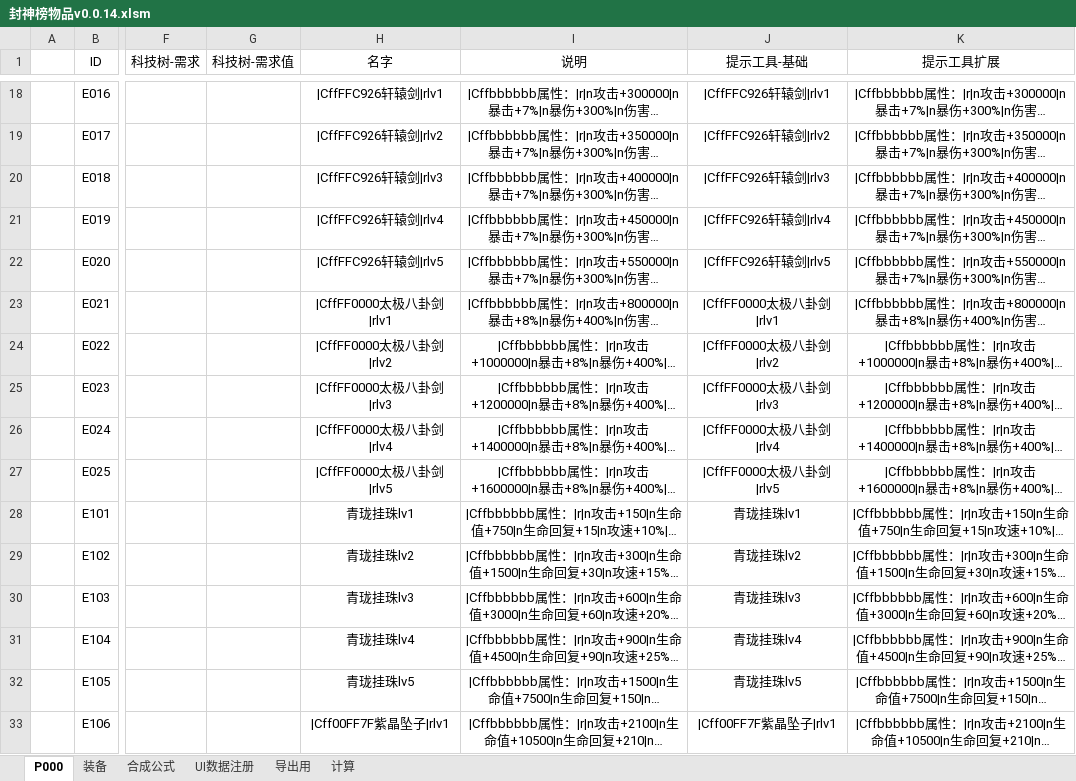
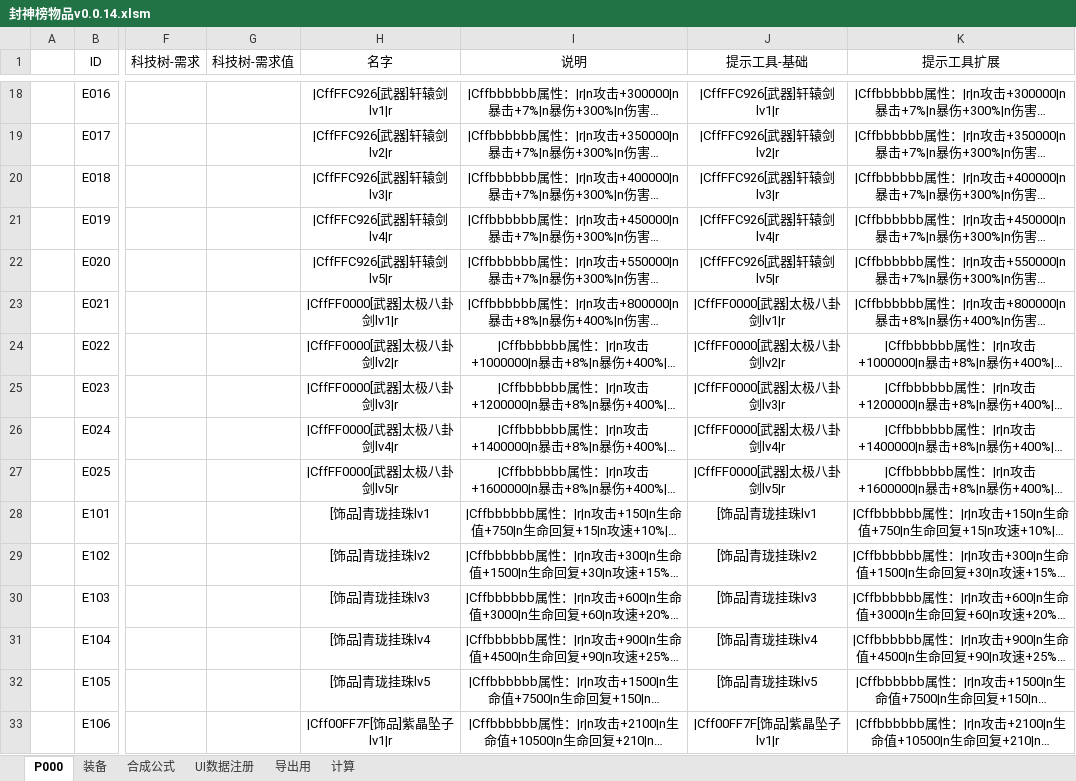
Before and after one commit to MageEgg/MageGame, an Excel workbook: 封神榜物品v0.0.14.xlsm, sheet P000, drawn as a sheet; only a part is shown, gaps mark what is left out; long unchanged cells end in …; values as stored, in another font and other column widths than the file's, no borders; the diff covers the shown part only; the diff names each change by its address in the sheet, - before the commit and + after, or states it on an @@ line.

```diff
--- a/封神榜物品v0.0.14.xlsm (sheet P000)
+++ b/封神榜物品v0.0.14.xlsm (sheet P000)
-H18 (名字): |CffFFC926轩辕剑|rlv1
+H18 (名字): |CffFFC926[武器]轩辕剑lv1|r
-J18 (提示工具-基础): |CffFFC926轩辕剑|rlv1
+J18 (提示工具-基础): |CffFFC926[武器]轩辕剑lv1|r
-H19 (名字): |CffFFC926轩辕剑|rlv2
+H19 (名字): |CffFFC926[武器]轩辕剑lv2|r
-J19 (提示工具-基础): |CffFFC926轩辕剑|rlv2
+J19 (提示工具-基础): |CffFFC926[武器]轩辕剑lv2|r
-H20 (名字): |CffFFC926轩辕剑|rlv3
+H20 (名字): |CffFFC926[武器]轩辕剑lv3|r
-J20 (提示工具-基础): |CffFFC926轩辕剑|rlv3
+J20 (提示工具-基础): |CffFFC926[武器]轩辕剑lv3|r
-H21 (名字): |CffFFC926轩辕剑|rlv4
+H21 (名字): |CffFFC926[武器]轩辕剑lv4|r
-J21 (提示工具-基础): |CffFFC926轩辕剑|rlv4
+J21 (提示工具-基础): |CffFFC926[武器]轩辕剑lv4|r
-H22 (名字): |CffFFC926轩辕剑|rlv5
+H22 (名字): |CffFFC926[武器]轩辕剑lv5|r
-J22 (提示工具-基础): |CffFFC926轩辕剑|rlv5
+J22 (提示工具-基础): |CffFFC926[武器]轩辕剑lv5|r
-H23 (名字): |CffFF0000太极八卦剑|rlv1
+H23 (名字): |CffFF0000[武器]太极八卦剑lv1|r
-J23 (提示工具-基础): |CffFF0000太极八卦剑|rlv1
+J23 (提示工具-基础): |CffFF0000[武器]太极八卦剑lv1|r
-H24 (名字): |CffFF0000太极八卦剑|rlv2
+H24 (名字): |CffFF0000[武器]太极八卦剑lv2|r
-J24 (提示工具-基础): |CffFF0000太极八卦剑|rlv2
+J24 (提示工具-基础): |CffFF0000[武器]太极八卦剑lv2|r
-H25 (名字): |CffFF0000太极八卦剑|rlv3
+H25 (名字): |CffFF0000[武器]太极八卦剑lv3|r
-J25 (提示工具-基础): |CffFF0000太极八卦剑|rlv3
+J25 (提示工具-基础): |CffFF0000[武器]太极八卦剑lv3|r
-H26 (名字): |CffFF0000太极八卦剑|rlv4
+H26 (名字): |CffFF0000[武器]太极八卦剑lv4|r
-J26 (提示工具-基础): |CffFF0000太极八卦剑|rlv4
+J26 (提示工具-基础): |CffFF0000[武器]太极八卦剑lv4|r
-H27 (名字): |CffFF0000太极八卦剑|rlv5
+H27 (名字): |CffFF0000[武器]太极八卦剑lv5|r
-J27 (提示工具-基础): |CffFF0000太极八卦剑|rlv5
+J27 (提示工具-基础): |CffFF0000[武器]太极八卦剑lv5|r
-H28 (名字): 青珑挂珠lv1
+H28 (名字): [饰品]青珑挂珠lv1
-J28 (提示工具-基础): 青珑挂珠lv1
+J28 (提示工具-基础): [饰品]青珑挂珠lv1
-H29 (名字): 青珑挂珠lv2
+H29 (名字): [饰品]青珑挂珠lv2
-J29 (提示工具-基础): 青珑挂珠lv2
+J29 (提示工具-基础): [饰品]青珑挂珠lv2
-H30 (名字): 青珑挂珠lv3
+H30 (名字): [饰品]青珑挂珠lv3
-J30 (提示工具-基础): 青珑挂珠lv3
+J30 (提示工具-基础): [饰品]青珑挂珠lv3
-H31 (名字): 青珑挂珠lv4
+H31 (名字): [饰品]青珑挂珠lv4
-J31 (提示工具-基础): 青珑挂珠lv4
+J31 (提示工具-基础): [饰品]青珑挂珠lv4
-H32 (名字): 青珑挂珠lv5
+H32 (名字): [饰品]青珑挂珠lv5
-J32 (提示工具-基础): 青珑挂珠lv5
+J32 (提示工具-基础): [饰品]青珑挂珠lv5
-H33 (名字): |Cff00FF7F紫晶坠子|rlv1
+H33 (名字): |Cff00FF7F[饰品]紫晶坠子lv1|r
-J33 (提示工具-基础): |Cff00FF7F紫晶坠子|rlv1
+J33 (提示工具-基础): |Cff00FF7F[饰品]紫晶坠子lv1|r
```
Also changed, not shown: 1 added row and 135 edited cells elsewhere in this sheet, sheet UI数据注册, sheet 装备, formulas that keep their value, hidden cells, 7 other files.
